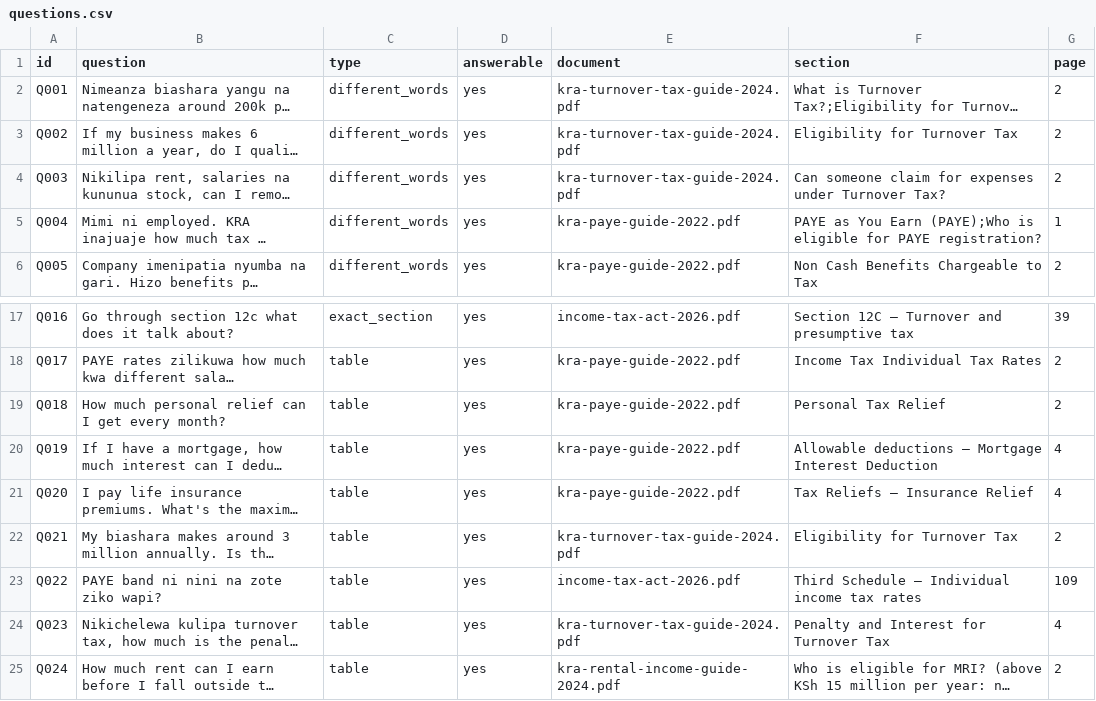
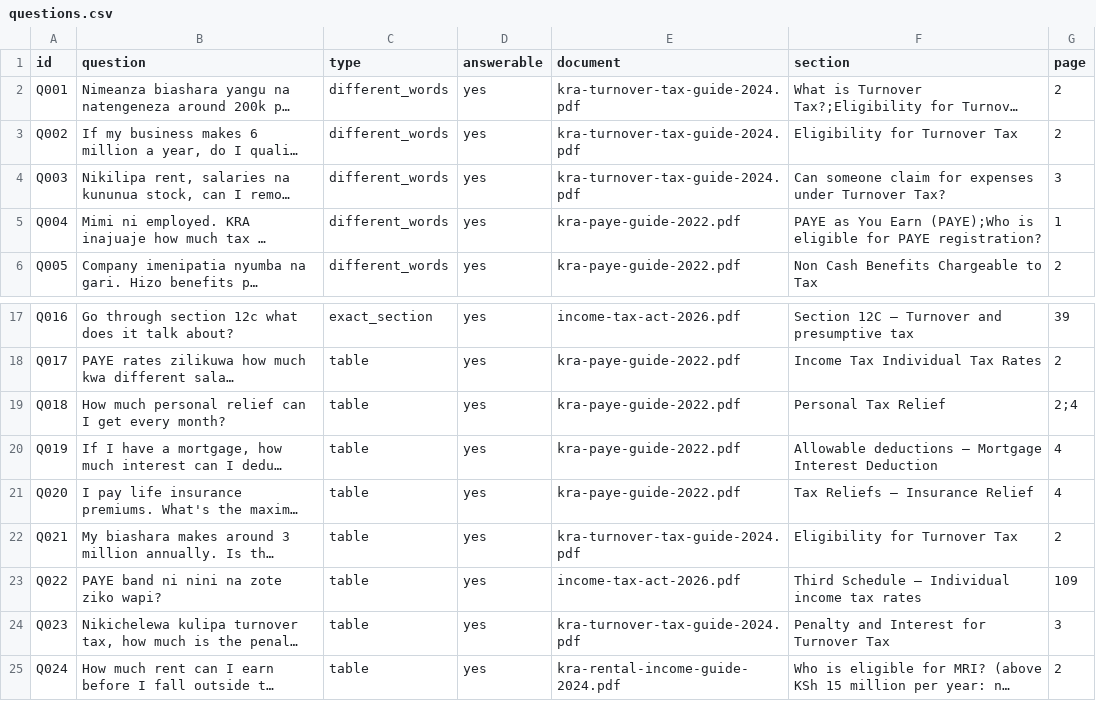
Before and after one commit to ianMuchesia/kenya-tax-assistant, a CSV file: questions.csv, drawn as a sheet; only a part is shown, gaps mark what is left out; long unchanged cells end in …; the diff names each change by its address in the sheet, - before the commit and + after, or states it on an @@ line.

```diff
--- a/questions.csv
+++ b/questions.csv
-G4 (page): 2
+G4 (page): 3
-G19 (page): 2
+G19 (page): 2;4
-G24 (page): 4
+G24 (page): 3
```
Also changed, not shown: 7 other files.
